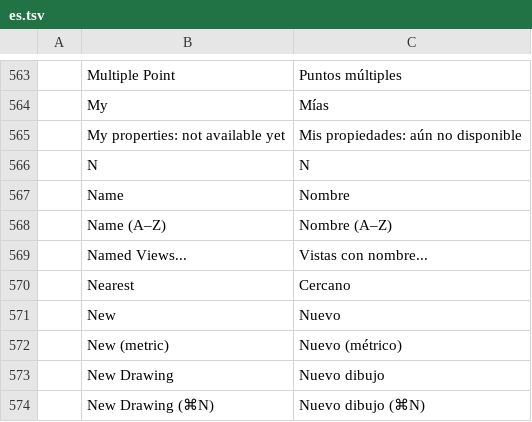
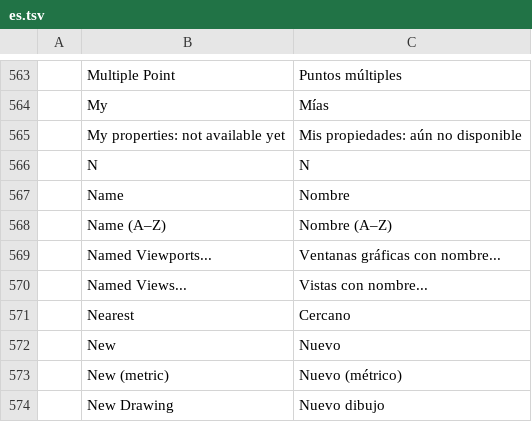
Before and after one commit to AICodeForgedev/cadaddy, a TSV file: crates/ui-egui/src/i18n/es.tsv, drawn as a sheet; only a part is shown, gaps mark what is left out; the shorter side is filled out with more unchanged rows; the diff names each change by its address in the sheet, - before the commit and + after, or states it on an @@ line.

```diff
--- a/crates/ui-egui/src/i18n/es.tsv
+++ b/crates/ui-egui/src/i18n/es.tsv
+row 569:  | Named Viewports... | Ventanas gráficas con nombre...
```
Also changed, not shown: crates/ui-egui/src/i18n/ar.tsv, crates/ui-egui/src/i18n/el.tsv, 17 other files.
